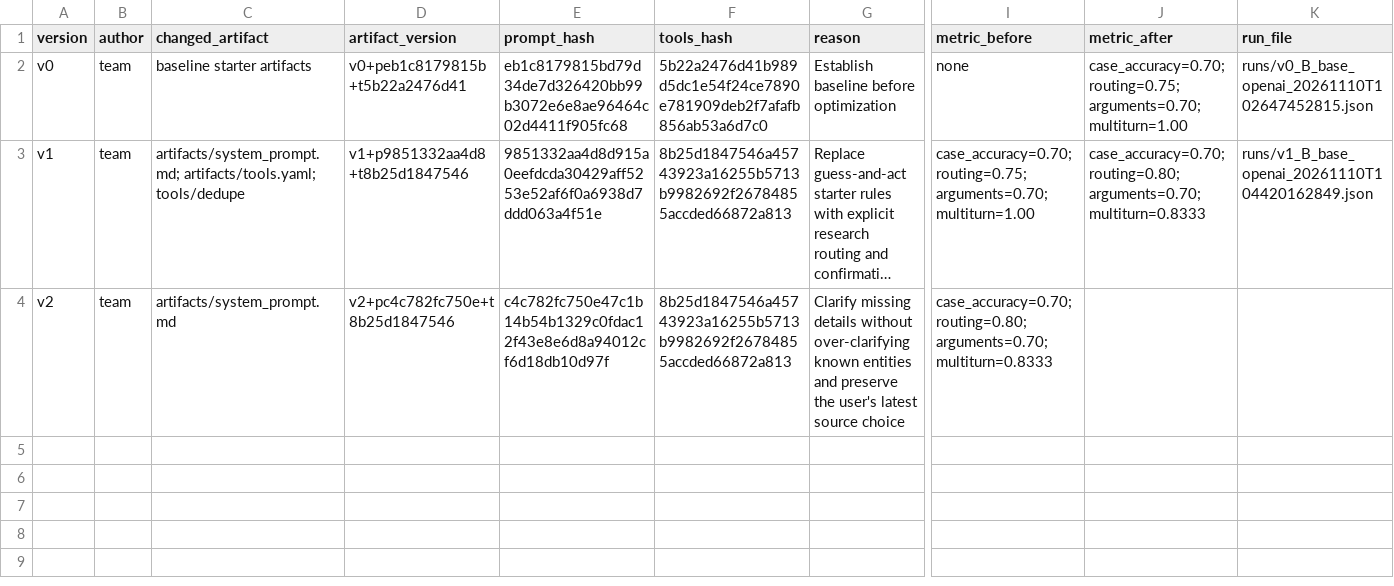
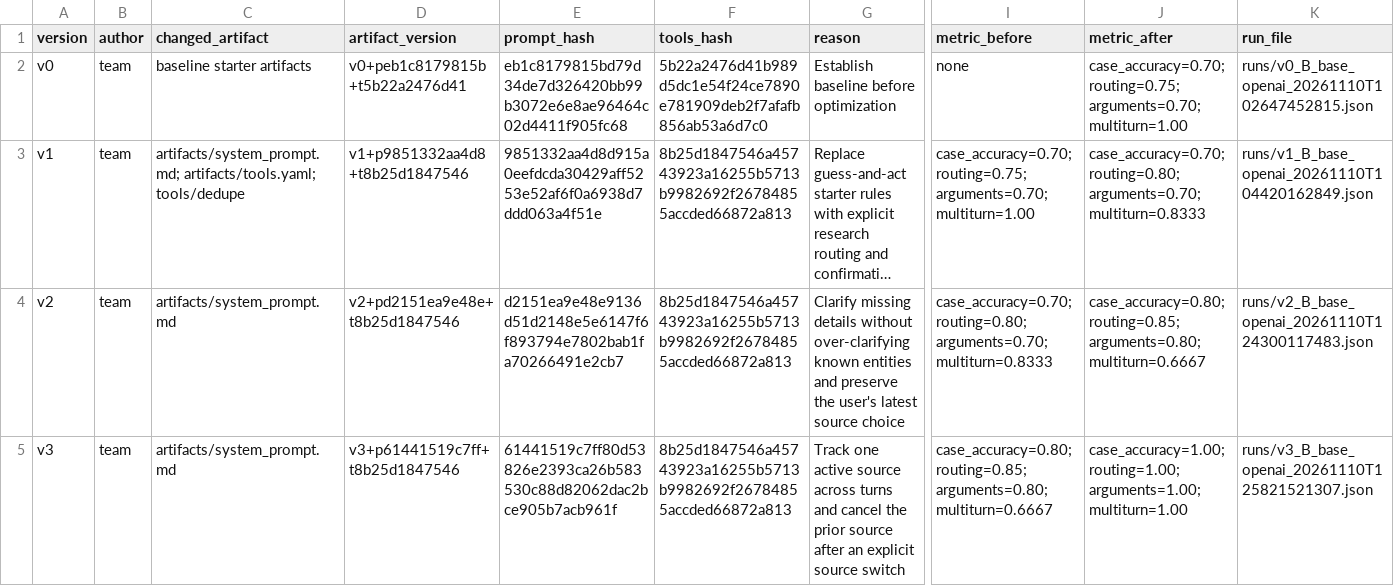
Before and after one commit to hoang2k3ai/Day03-LA3-DaoHuyHoang-2A202603451-ResearchAgentToolEval, a CSV file: starter_v0/artifacts/version_log.csv, drawn as a sheet; only a part is shown, gaps mark what is left out; long unchanged cells end in …; rows hold the shown columns only; the diff names each change by its address in the sheet, - before the commit and + after, or states it on an @@ line.

```diff
--- a/starter_v0/artifacts/version_log.csv
+++ b/starter_v0/artifacts/version_log.csv
-D4 (artifact_version): v2+pc4c782fc750e+t8b25d1847546
+D4 (artifact_version): v2+pd2151ea9e48e+t8b25d1847546
-E4 (prompt_hash): c4c782fc750e47c1b14b54b1329c0fdac12f43e8e6d8a94012cf6d18db10d97f
+E4 (prompt_hash): d2151ea9e48e9136d51d2148e5e6147f6f893794e7802bab1fa70266491e2cb7
-J4 (metric_after): (empty)
+J4 (metric_after): case_accuracy=0.80; routing=0.85; arguments=0.80; multiturn=0.6667
-K4 (run_file): (empty)
+K4 (run_file): runs/v2_B_base_openai_20261110T124300117483.json
+row 5: v3 | team | artifacts/system_prompt.md | v3+p61441519c7ff+t8b25d1847546 | 61441519c7ff80d53826e2393ca26b583530c88d82062dac2bce905b7acb961f | 8b25d1847546a45743923a16255b5713b9982692f26784855accded66872a813 | Track one active source across turns and cancel the prior source after an explicit source switch | case_accuracy=0.80; routing=0.85; arguments=0.80; multiturn=0.6667 | case_accuracy=1.00; routing=1.00; arguments=1.00; multiturn=1.00 | runs/v3_B_base_openai_20261110T125821521307.json
```
Also changed, not shown: 1 other file.
